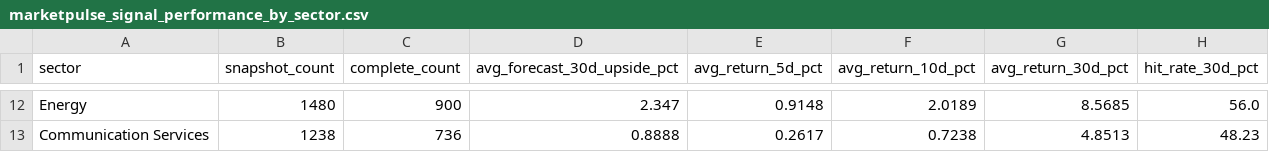
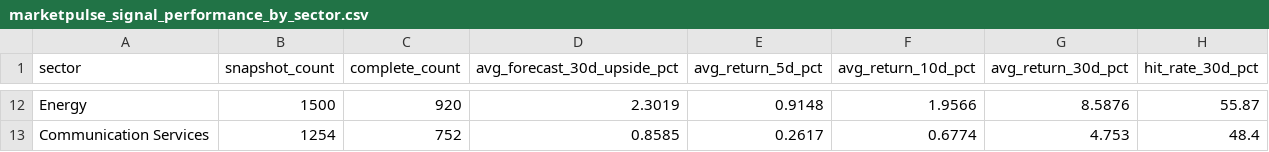
Before and after one commit to nikhilnandi19/marketpulse-web, a CSV file: public/data/marketpulse_signal_performance_by_sector.csv, drawn as a sheet; only a part is shown, gaps mark what is left out; the diff covers the shown part only; the diff names each change by its address in the sheet, - before the commit and + after, or states it on an @@ line.

```diff
--- a/public/data/marketpulse_signal_performance_by_sector.csv
+++ b/public/data/marketpulse_signal_performance_by_sector.csv
-B12 (snapshot_count): 1480
+B12 (snapshot_count): 1500
-C12 (complete_count): 900
+C12 (complete_count): 920
-D12 (avg_forecast_30d_upside_pct): 2.347
+D12 (avg_forecast_30d_upside_pct): 2.3019
-F12 (avg_return_10d_pct): 2.0189
+F12 (avg_return_10d_pct): 1.9566
-G12 (avg_return_30d_pct): 8.5685
+G12 (avg_return_30d_pct): 8.5876
-H12 (hit_rate_30d_pct): 56.0
+H12 (hit_rate_30d_pct): 55.87
-B13 (snapshot_count): 1238
+B13 (snapshot_count): 1254
-C13 (complete_count): 736
+C13 (complete_count): 752
-D13 (avg_forecast_30d_upside_pct): 0.8888
+D13 (avg_forecast_30d_upside_pct): 0.8585
-F13 (avg_return_10d_pct): 0.7238
+F13 (avg_return_10d_pct): 0.6774
-G13 (avg_return_30d_pct): 4.8513
+G13 (avg_return_30d_pct): 4.753
-H13 (hit_rate_30d_pct): 48.23
+H13 (hit_rate_30d_pct): 48.4
```
Also changed, not shown: 61 edited cells elsewhere in this file, public/data/marketpulse_dashboard_company_summary.csv, public/data/marketpulse_dashboard_kpis.csv, 7 other files.
